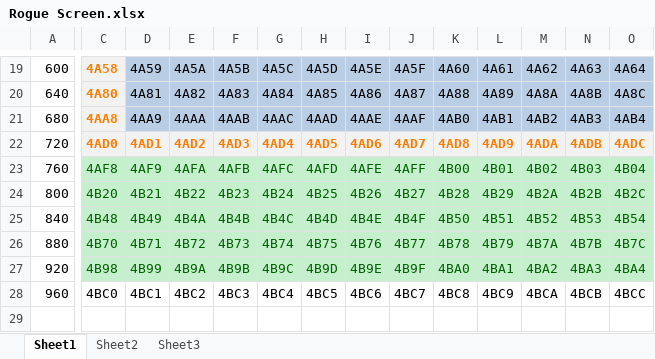
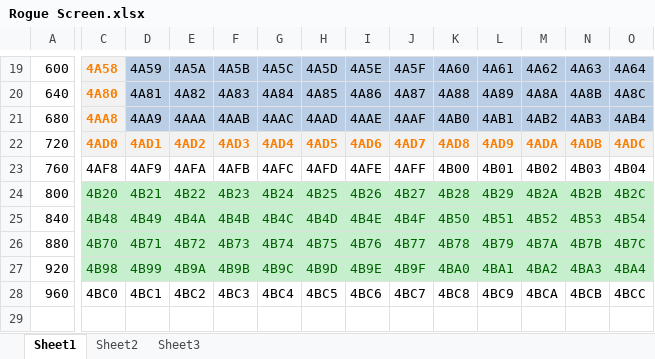
Before and after one commit to LeifBloomquist/MultiRogueLike, an Excel workbook: Docs/Rogue Screen.xlsx, sheet Sheet1, drawn as a sheet; only a part is shown, gaps mark what is left out; values as stored, in another font and other column widths than the file's, no borders; charts and pictures not drawn; the diff covers the shown part only; the diff names each change by its address in the sheet, - before the commit and + after, or states it on an @@ line.

```diff
--- a/Docs/Rogue Screen.xlsx (sheet Sheet1)
+++ b/Docs/Rogue Screen.xlsx (sheet Sheet1)
@@ C23:O23 fill: #C6EFCE → none, text colour: #006100 → black @@
```
Also changed, not shown: cell formats elsewhere in this sheet, Docs/Rogue Packets.xlsx, 10 other files.
